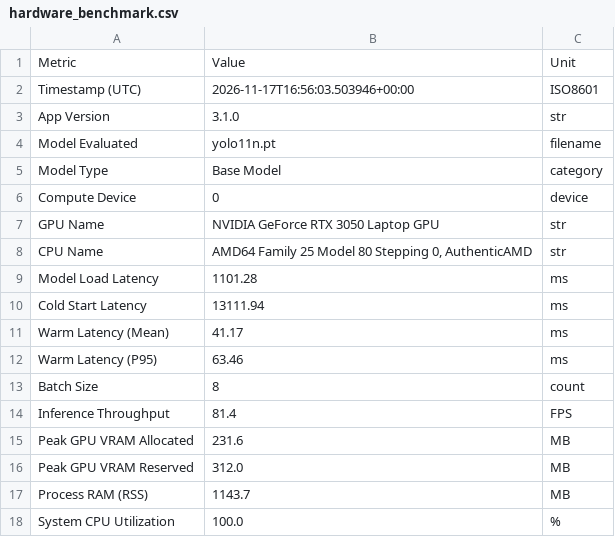
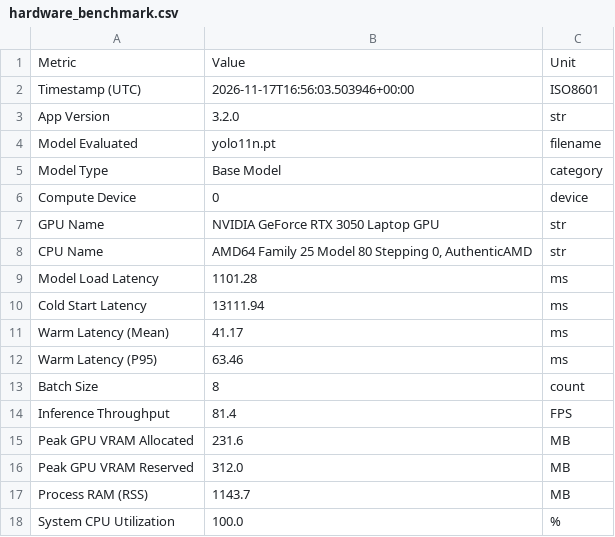
Before and after one commit to Naveen6suraj/Road-Damage-Detection-, a CSV file: reports/hardware_benchmark.csv, drawn as a sheet.

```diff
--- a/reports/hardware_benchmark.csv
+++ b/reports/hardware_benchmark.csv
@@ -2,3 +2,3 @@ Metric,Value,Unit
 Timestamp (UTC),2026-11-17T16:56:03.503946+00:00,ISO8601
-App Version,3.1.0,str
+App Version,3.2.0,str
 Model Evaluated,yolo11n.pt,filename
```
Also changed, not shown: 11 other files.
